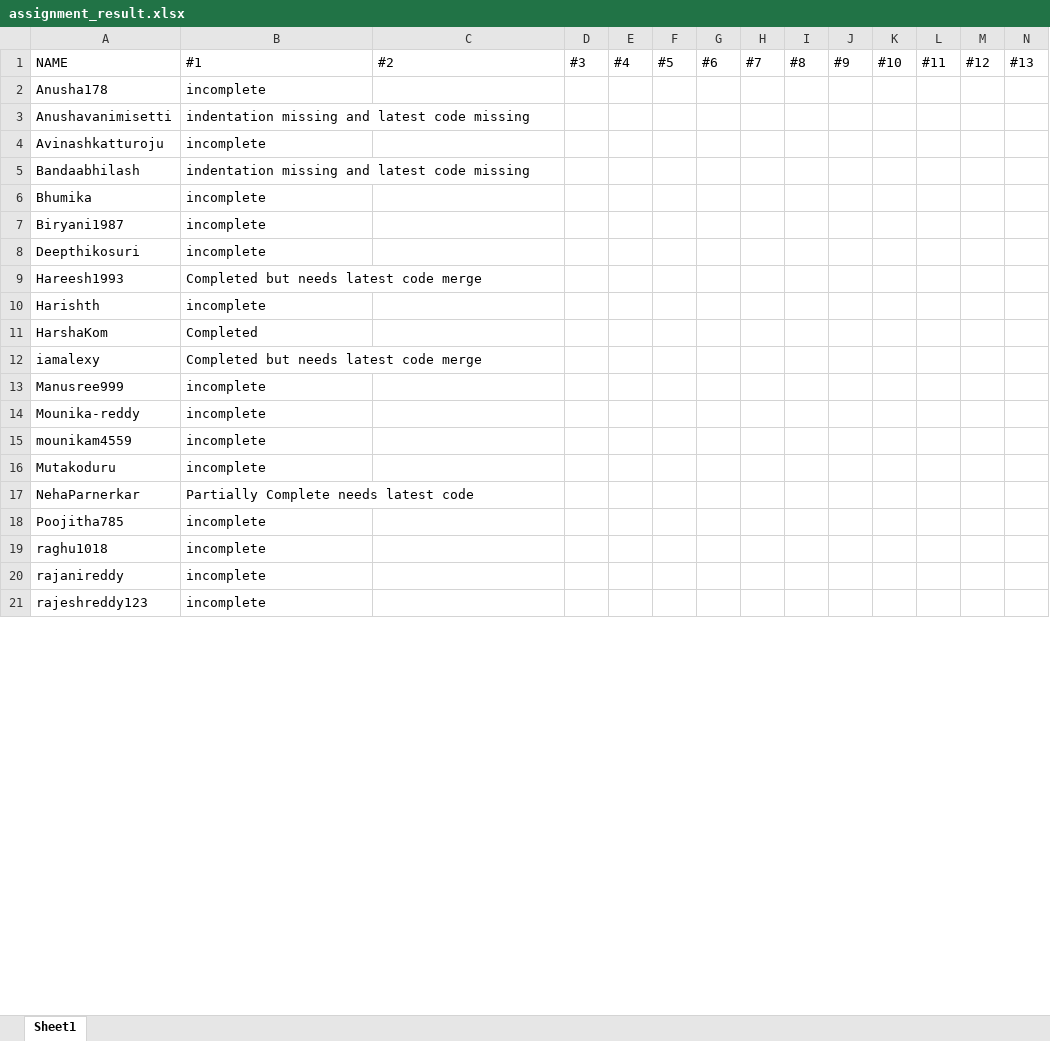
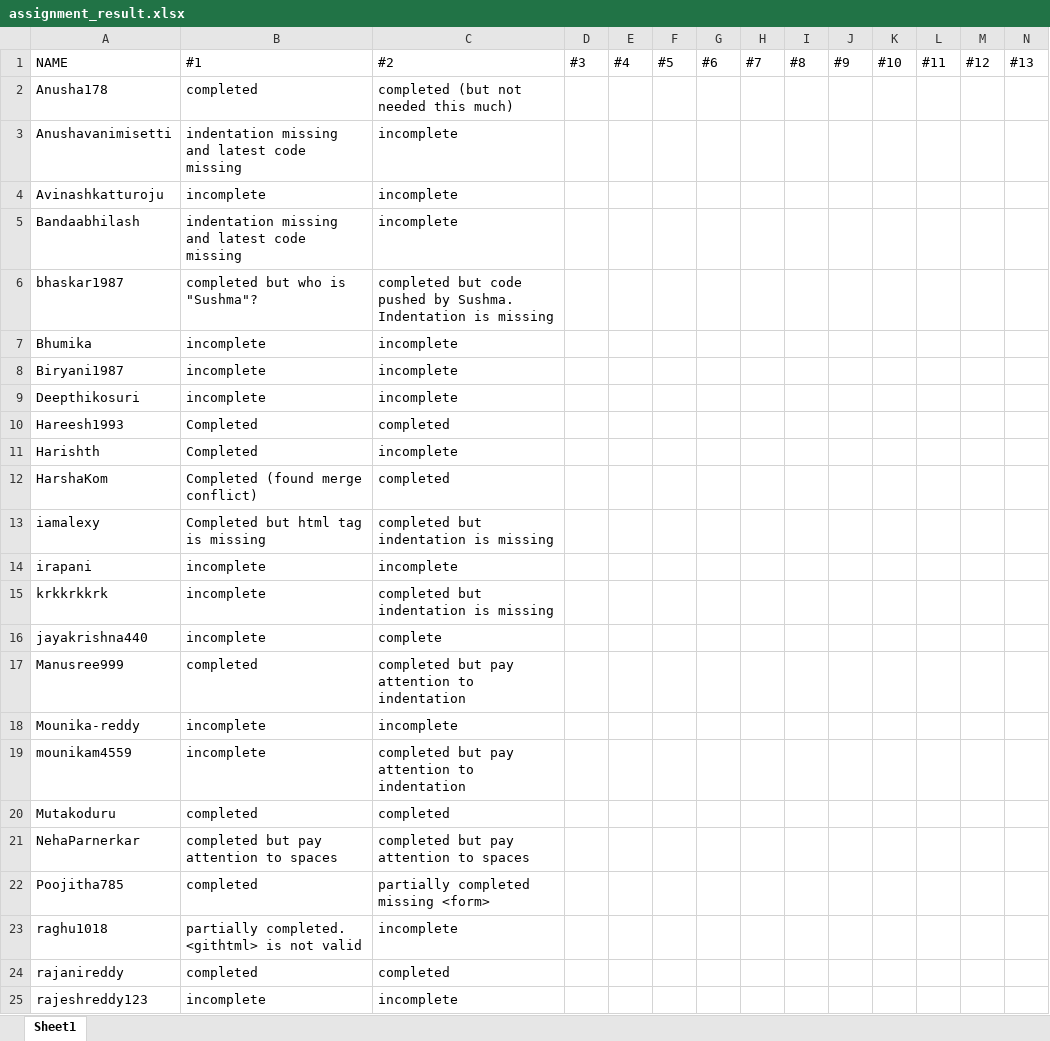
Before and after one commit to Manusree999/uiOct2016Class, an Excel workbook: assignment_result.xlsx, sheet Sheet1, drawn as a sheet; only a part is shown; values as stored, in another font and other column widths than the file's, no borders; addresses are those after the commit; rows hold the shown columns only; the diff covers the shown part only; the diff names each change by its address in the sheet, - before the commit and + after, or states it on an @@ line.

```diff
--- a/assignment_result.xlsx (sheet Sheet1)
+++ b/assignment_result.xlsx (sheet Sheet1)
-B2: incomplete
+B2: completed
-C2: (empty)
+C2: completed (but not needed this much)
-C3:C5: (empty)
+C3:C5: incomplete
+row 6: bhaskar1987 | completed but who is "Sushma"? | completed but code pushed by Sushma. Indentation is missing
-C7:C9: (empty)
+C7:C9: incomplete
-B10: Completed but needs latest code merge
+B10: Completed
-C10: (empty)
+C10: completed
-B11: incomplete
+B11: Completed
-C11: (empty)
+C11: incomplete
-B12: Completed
+B12: Completed (found merge conflict)
-C12: (empty)
+C12: completed
-B13: Completed but needs latest code merge
+B13: Completed but html tag is missing
-C13: (empty)
+C13: completed but indentation is missing
+row 14: irapani | incomplete | incomplete
+row 15: krkkrkkrk | incomplete | completed but indentation is missing
+row 16: jayakrishna440 | incomplete | complete
-B17: incomplete
+B17: completed
-C17: (empty)
+C17: completed but pay attention to indentation
-C18: (empty)
+C18: incomplete
-C19: (empty)
+C19: completed but pay attention to indentation
-B20: incomplete
+B20: completed
-C20: (empty)
+C20: completed
-B21: Partially Complete needs latest code
+B21: completed but pay attention to spaces
-C21: (empty)
+C21: completed but pay attention to spaces
-B22: incomplete
+B22: completed
-C22: (empty)
+C22: partially completed missing <form>
-B23: incomplete
+B23: partially completed. <githtml> is not valid
-C23: (empty)
+C23: incomplete
-B24: incomplete
+B24: completed
-C24: (empty)
+C24: completed
-C25: (empty)
+C25: incomplete
```
Also changed, not shown: 3 added rows and 14 edited cells elsewhere in this sheet, 2 other files.
